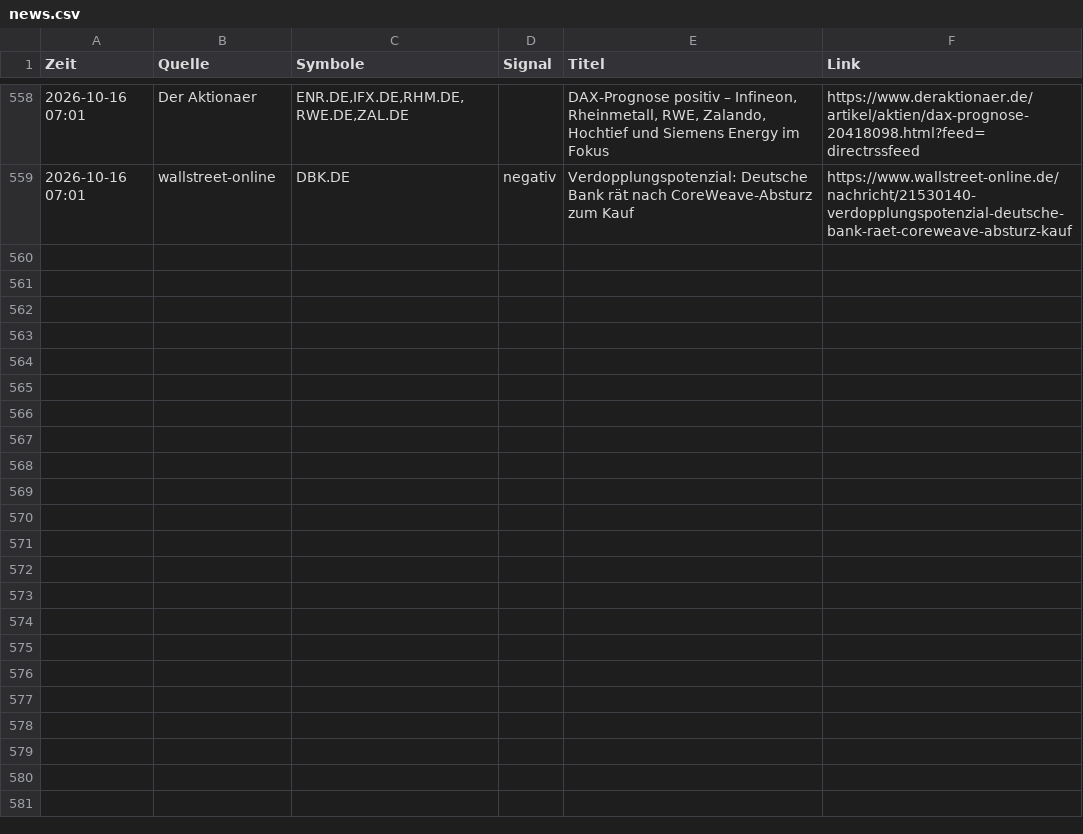
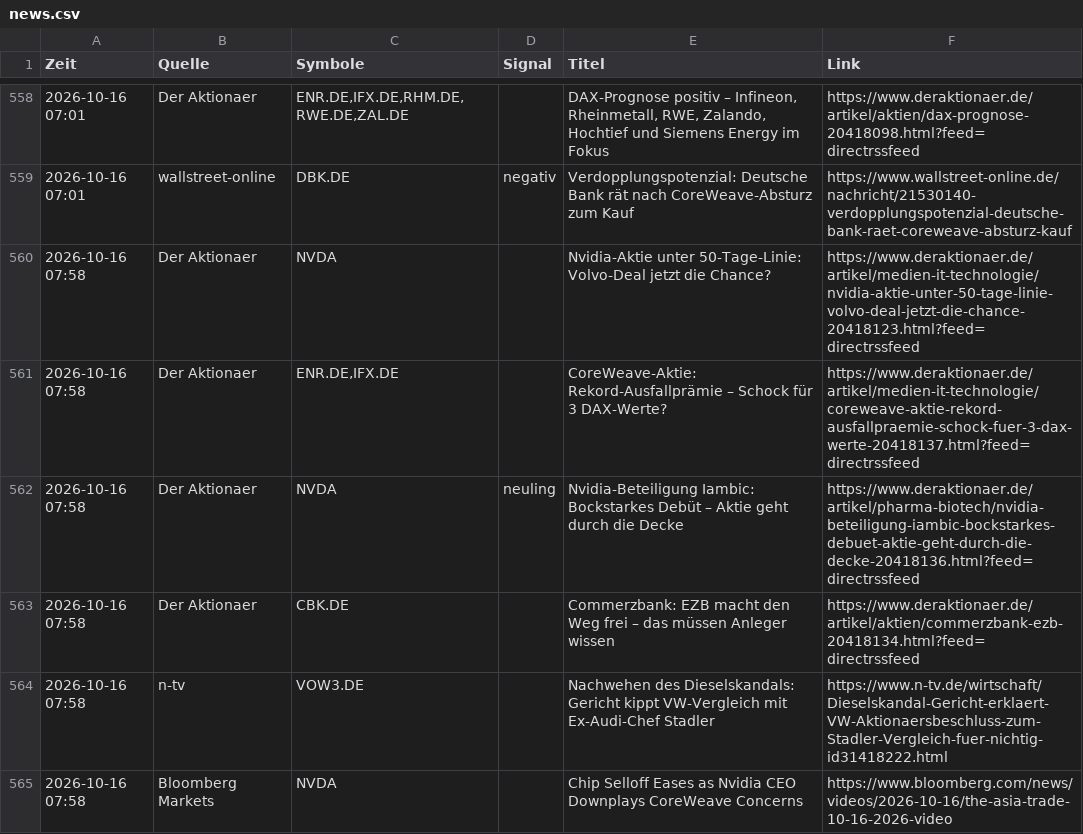
Before and after one commit to Niklaswe295/aktien-waechter, a CSV file: news.csv, drawn as a sheet; only a part is shown, gaps mark what is left out.

```diff
--- a/news.csv
+++ b/news.csv
@@ -559 +559,7 @@
 2026-10-16 07:01;wallstreet-online;DBK.DE;negativ;Verdopplungspotenzial: Deutsche Bank rät nach CoreWeave-Absturz zum Kauf;https://www.wallstreet-online.de/nachricht/21530140-verdopplungspotenzial-deutsche-bank-raet-coreweave-absturz-kauf
+2026-10-16 07:58;Der Aktionaer;NVDA;;Nvidia-Aktie unter 50-Tage-Linie: Volvo-Deal jetzt die Chance?;https://www.deraktionaer.de/artikel/medien-it-technologie/nvidia-aktie-unter-50-tage-linie-volvo-deal-jetzt-die-chance-20418123.html?feed=directrssfeed
+2026-10-16 07:58;Der Aktionaer;ENR.DE,IFX.DE;;CoreWeave-Aktie: Rekord-Ausfallprämie – Schock für 3 DAX-Werte?;https://www.deraktionaer.de/artikel/medien-it-technologie/coreweave-aktie-rekord-ausfallpraemie-schock-fuer-3-dax-werte-20418137.html?feed=directrssfeed
+2026-10-16 07:58;Der Aktionaer;NVDA;neuling;Nvidia-Beteiligung Iambic: Bockstarkes Debüt – Aktie geht durch die Decke;https://www.deraktionaer.de/artikel/pharma-biotech/nvidia-beteiligung-iambic-bockstarkes-debuet-aktie-geht-durch-die-decke-20418136.html?feed=directrssfeed
+2026-10-16 07:58;Der Aktionaer;CBK.DE;;Commerzbank: EZB macht den Weg frei – das müssen Anleger wissen;https://www.deraktionaer.de/artikel/aktien/commerzbank-ezb-20418134.html?feed=directrssfeed
+2026-10-16 07:58;n-tv;VOW3.DE;;Nachwehen des Dieselskandals: Gericht kippt VW-Vergleich mit Ex-Audi-Chef Stadler;https://www.n-tv.de/wirtschaft/Dieselskandal-Gericht-erklaert-VW-Aktionaersbeschluss-zum-Stadler-Vergleich-fuer-nichtig-id31418222.html
+2026-10-16 07:58;Bloomberg Markets;NVDA;;Chip Selloff Eases as Nvidia CEO Downplays CoreWeave Concerns;https://www.bloomberg.com/news/videos/2026-10-16/the-asia-trade-10-16-2026-video
```
Also changed, not shown: 1 other file.
